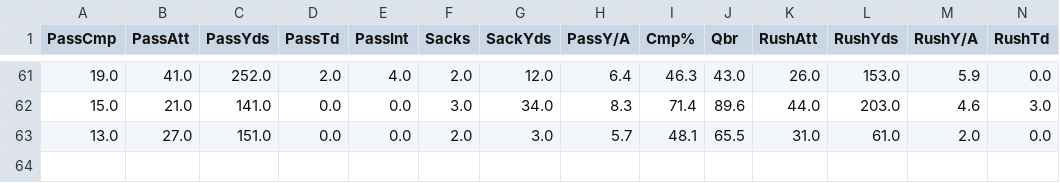
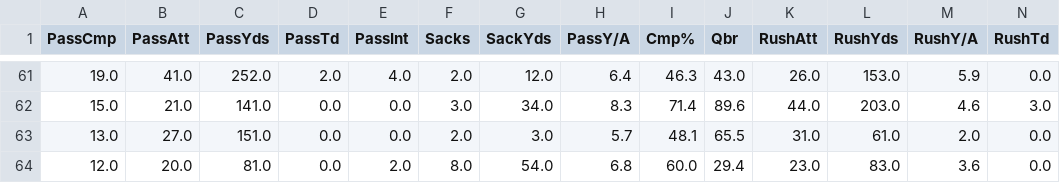
Before and after one commit to realdanielbyrne/NfL-Time-Series-Modeling, a CSV file: stats/combinedstats/nor_2018_2021.csv, drawn as a sheet; only a part is shown, gaps mark what is left out; rows hold the shown columns only; the diff names each change by its address in the sheet, - before the commit and + after, or states it on an @@ line.

```diff
--- a/stats/combinedstats/nor_2018_2021.csv
+++ b/stats/combinedstats/nor_2018_2021.csv
+row 64: 12.0 | 20.0 | 81.0 | 0.0 | 2.0 | 8.0 | 54.0 | 6.8 | 60.0 | 29.4 | 23.0 | 83.0 | 3.6 | 0.0
```
Also changed, not shown: stats/combinedstats/mia_2018_2021.csv, stats/combinedstats/phi_2018_2021.csv, 2 other files.
